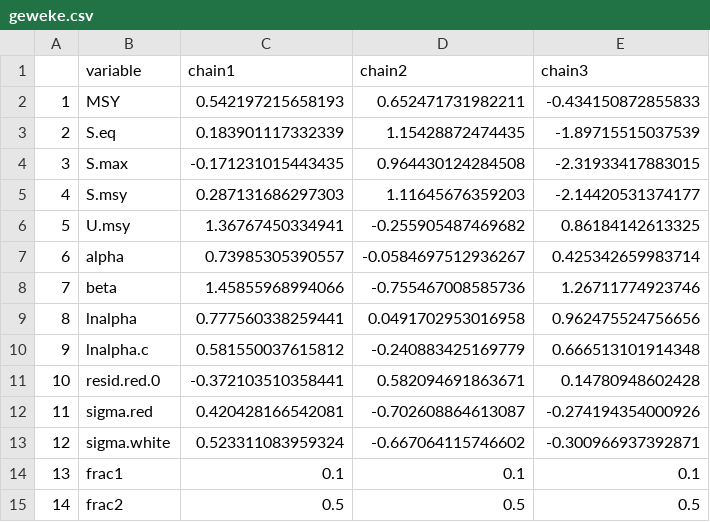
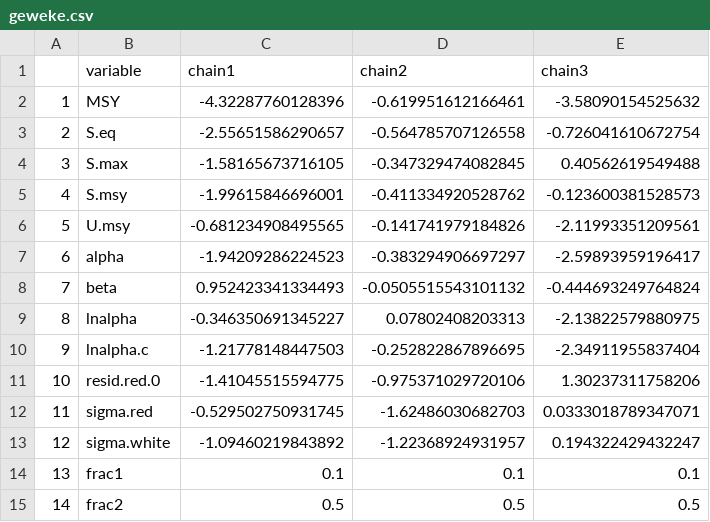
Before and after one commit to commfish/Coghill_sockeye, a CSV file: output/rjags_Full_BaseCase/geweke.csv, drawn as a sheet.

```diff
--- a/output/rjags_Full_BaseCase/geweke.csv
+++ b/output/rjags_Full_BaseCase/geweke.csv
@@ -1,14 +1,14 @@
 "","variable","chain1","chain2","chain3"
-"1","MSY",0.542197215658193,0.652471731982211,-0.434150872855833
-"2","S.eq",0.183901117332339,1.15428872474435,-1.89715515037539
-"3","S.max",-0.171231015443435,0.964430124284508,-2.31933417883015
-"4","S.msy",0.287131686297303,1.11645676359203,-2.14420531374177
-"5","U.msy",1.36767450334941,-0.255905487469682,0.86184142613325
-"6","alpha",0.73985305390557,-0.0584697512936267,0.425342659983714
-"7","beta",1.45855968994066,-0.755467008585736,1.26711774923746
-"8","lnalpha",0.777560338259441,0.0491702953016958,0.962475524756656
-"9","lnalpha.c",0.581550037615812,-0.240883425169779,0.666513101914348
-"10","resid.red.0",-0.372103510358441,0.582094691863671,0.14780948602428
-"11","sigma.red",0.420428166542081,-0.702608864613087,-0.274194354000926
-"12","sigma.white",0.523311083959324,-0.667064115746602,-0.300966937392871
+"1","MSY",-4.32287760128396,-0.619951612166461,-3.58090154525632
+"2","S.eq",-2.55651586290657,-0.564785707126558,-0.726041610672754
+"3","S.max",-1.58165673716105,-0.347329474082845,0.40562619549488
+"4","S.msy",-1.99615846696001,-0.411334920528762,-0.123600381528573
+"5","U.msy",-0.681234908495565,-0.141741979184826,-2.11993351209561
+"6","alpha",-1.94209286224523,-0.383294906697297,-2.59893959196417
+"7","beta",0.952423341334493,-0.0505515543101132,-0.444693249764824
+"8","lnalpha",-0.346350691345227,0.07802408203313,-2.13822579880975
+"9","lnalpha.c",-1.21778148447503,-0.252822867896695,-2.34911955837404
+"10","resid.red.0",-1.41045515594775,-0.975371029720106,1.30237311758206
+"11","sigma.red",-0.529502750931745,-1.62486030682703,0.0333018789347071
+"12","sigma.white",-1.09460219843892,-1.22368924931957,0.194322429432247
 "13","frac1",0.1,0.1,0.1
```
Also changed, not shown: output/rjags_Full_BaseCase/autocorr.csv, output/rjags_Full_BaseCase/gelman.csv, 20 other files.
